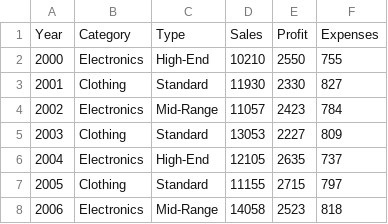
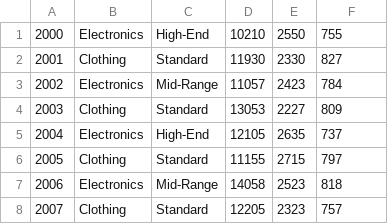
Before and after one commit to Xiddle/my_Bioinformatics_for_Immunologists, a CSV file: Intro_to_R/my_example.csv, drawn as a sheet; only a part is shown; the shorter side is filled out with more unchanged rows; the diff names each change by its address in the sheet, - before the commit and + after, or states it on an @@ line.

Commit message:
delete first row in my_example.csv

```diff
--- a/Intro_to_R/my_example.csv
+++ b/Intro_to_R/my_example.csv
-row 1: Year | Category | Type | Sales | Profit | Expenses
```
